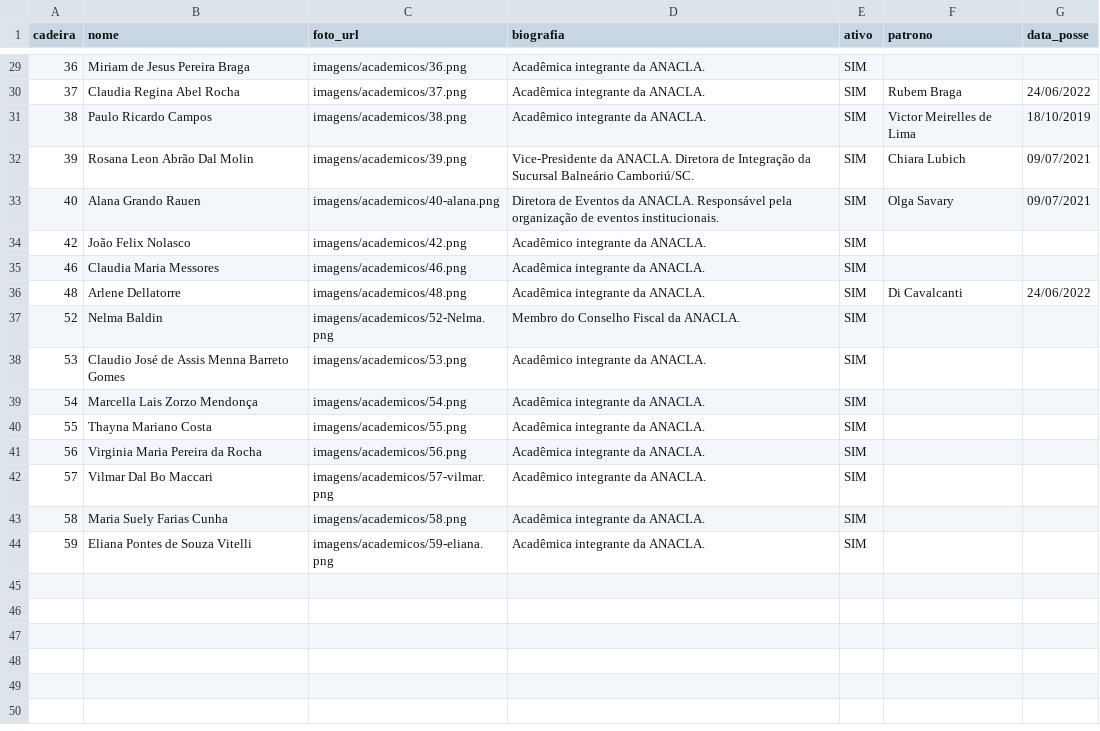
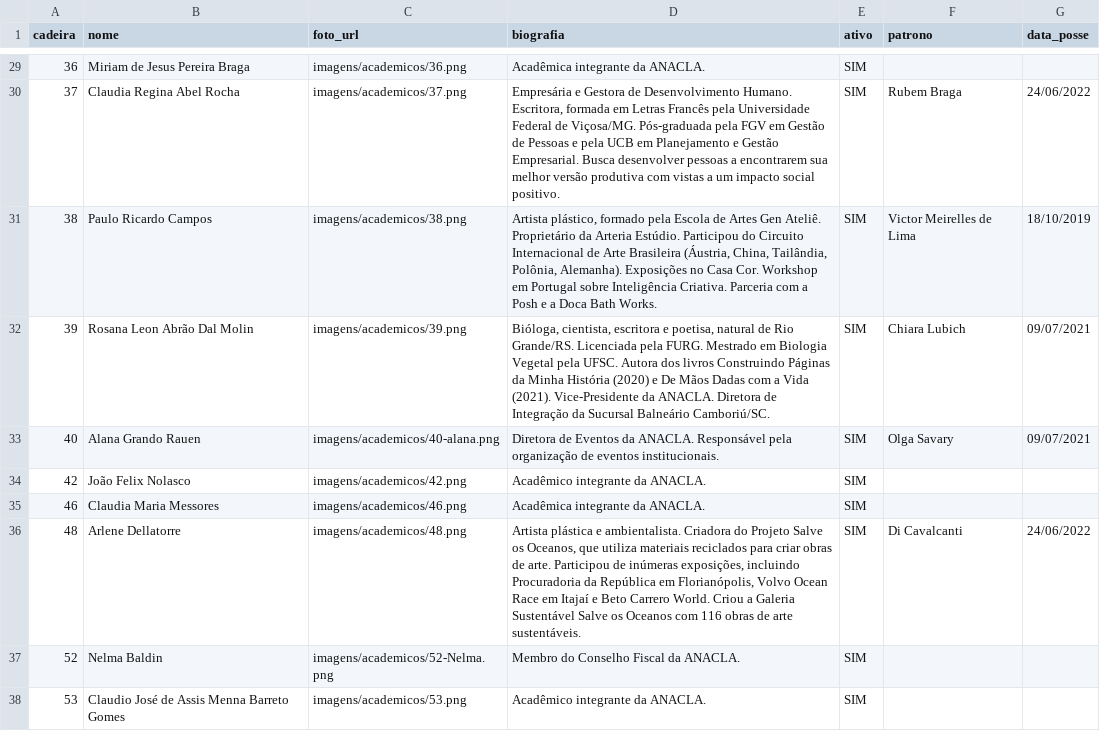
Before and after one commit to anacla-nacional/ANACLA-2026, a CSV file: google-sheets/academicos.csv, drawn as a sheet; only a part is shown, gaps mark what is left out; the shorter side is filled out with more unchanged rows; the diff covers the shown part only.

Commit message:
feat: atualiza biografias completas dos academicos e patronos
- 18 academicos com biografias completas (cadeiras 1,3,6,7,11,12,14,16,18,19,21,25,27,34,37,38,39,48)
- 1 patrono com biografia completa (cadeira 12 - Hoydo de Gouvêa Lins)
- data_posse adicionada para cadeira 11 (22/06/2022)
- Dados extraidos do site online anacla.com.br

```diff
--- a/google-sheets/academicos.csv
+++ b/google-sheets/academicos.csv
@@ -29,5 +29,5 @@ cadeira,nome,foto_url,biografia,ativo,patrono,data_posse
 36,Miriam de Jesus Pereira Braga,imagens/academicos/36.png,"Acadêmica integrante da ANACLA.",SIM,,
-37,Claudia Regina Abel Rocha,imagens/academicos/37.png,"Acadêmica integrante da ANACLA.",SIM,Rubem Braga,24/06/2022
-38,Paulo Ricardo Campos,imagens/academicos/38.png,"Acadêmico integrante da ANACLA.",SIM,Victor Meirelles de Lima,18/10/2019
-39,Rosana Leon Abrão Dal Molin,imagens/academicos/39.png,"Vice-Presidente da ANACLA. Diretora de Integração da Sucursal Balneário Camboriú/SC.",SIM,Chiara Lubich,09/07/2021
+37,Claudia Regina Abel Rocha,imagens/academicos/37.png,"Empresária e Gestora de Desenvolvimento Humano. Escritora, formada em Letras Francês pela Universidade Federal de Viçosa/MG. Pós-graduada pela FGV em Gestão de Pessoas e pela UCB em Planejamento e Gestão Empresarial. Busca desenvolver pessoas a encontrarem sua melhor versão produtiva com vistas a um impacto social positivo.",SIM,Rubem Braga,24/06/2022
+38,Paulo Ricardo Campos,imagens/academicos/38.png,"Artista plástico, formado pela Escola de Artes Gen Ateliê. Proprietário da Arteria Estúdio. Participou do Circuito Internacional de Arte Brasileira (Áustria, China, Tailândia, Polônia, Alemanha). Exposições no Casa Cor. Workshop em Portugal sobre Inteligência Criativa. Parceria com a Posh e a Doca Bath Works.",SIM,Victor Meirelles de Lima,18/10/2019
+39,Rosana Leon Abrão Dal Molin,imagens/academicos/39.png,"Bióloga, cientista, escritora e poetisa, natural de Rio Grande/RS. Licenciada pela FURG. Mestrado em Biologia Vegetal pela UFSC. Autora dos livros Construindo Páginas da Minha História (2020) e De Mãos Dadas com a Vida (2021). Vice-Presidente da ANACLA. Diretora de Integração da Sucursal Balneário Camboriú/SC.",SIM,Chiara Lubich,09/07/2021
 40,Alana Grando Rauen,imagens/academicos/40-alana.png,"Diretora de Eventos da ANACLA. Responsável pela organização de eventos institucionais.",SIM,Olga Savary,09/07/2021
@@ -35,3 +35,3 @@ cadeira,nome,foto_url,biografia,ativo,patrono,data_posse
 46,Claudia Maria Messores,imagens/academicos/46.png,"Acadêmica integrante da ANACLA.",SIM,,
-48,Arlene Dellatorre,imagens/academicos/48.png,"Acadêmica integrante da ANACLA.",SIM,Di Cavalcanti,24/06/2022
+48,Arlene Dellatorre,imagens/academicos/48.png,"Artista plástica e ambientalista. Criadora do Projeto Salve os Oceanos, que utiliza materiais reciclados para criar obras de arte. Participou de inúmeras exposições, incluindo Procuradoria da República em Florianópolis, Volvo Ocean Race em Itajaí e Beto Carrero World. Criou a Galeria Sustentável Salve os Oceanos com 116 obras de arte sustentáveis.",SIM,Di Cavalcanti,24/06/2022
 52,Nelma Baldin,imagens/academicos/52-Nelma.png,"Membro do Conselho Fiscal da ANACLA.",SIM,,
```
Also changed, not shown: 15 edited cells elsewhere in this file, google-sheets/patronos.csv.
